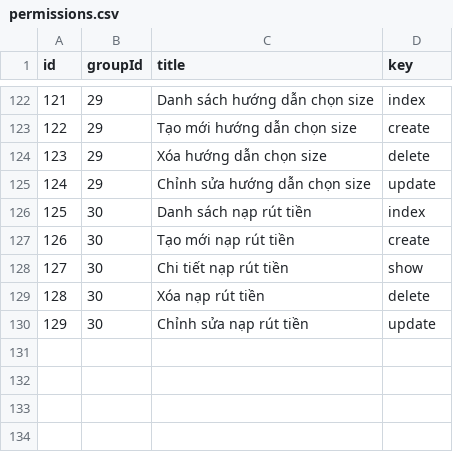
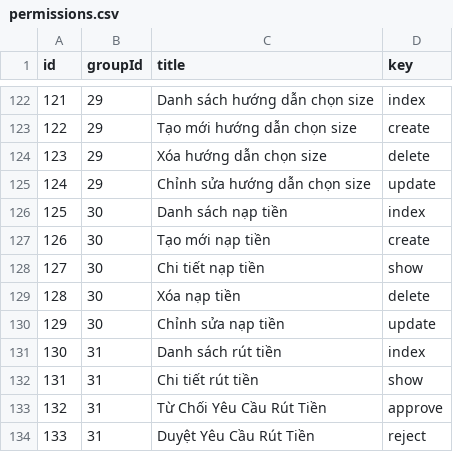
Before and after one commit to cuong1234321/os-api-donex, a CSV file: src/database/masters/permissions.csv, drawn as a sheet; only a part is shown, gaps mark what is left out.

```diff
--- a/src/database/masters/permissions.csv
+++ b/src/database/masters/permissions.csv
@@ -125,6 +125,10 @@ id,groupId,title,key
 124,29,Chỉnh sửa hướng dẫn chọn size,update
-125,30,Danh sách nạp rút tiền,index
-126,30,Tạo mới nạp rút tiền,create
-127,30,Chi tiết nạp rút tiền,show
-128,30,Xóa nạp rút tiền,delete
-129,30,Chỉnh sửa nạp rút tiền,update
+125,30,Danh sách nạp tiền,index
+126,30,Tạo mới nạp tiền,create
+127,30,Chi tiết nạp tiền,show
+128,30,Xóa nạp tiền,delete
+129,30,Chỉnh sửa nạp tiền,update
+130,31,Danh sách rút tiền,index
+131,31,Chi tiết rút tiền,show
+132,31,Từ Chối Yêu Cầu Rút Tiền,approve
+133,31,Duyệt Yêu Cầu Rút Tiền,reject
```
Also changed, not shown: src/database/masters/permission_groups.csv, 1 other file.
